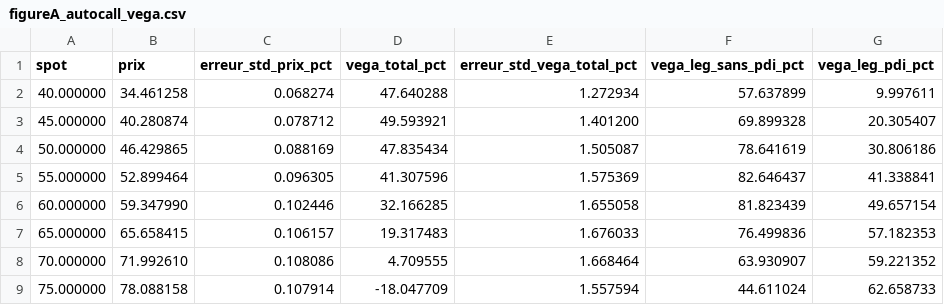
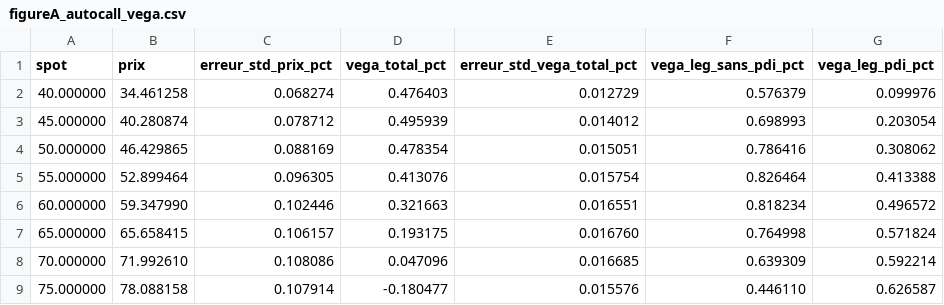
Before and after one commit to MarionSrl/autocall-pricing-project, a CSV file: figures/figureA_autocall_vega.csv, drawn as a sheet; only a part is shown; the diff covers the shown part only.

```diff
--- a/figures/figureA_autocall_vega.csv
+++ b/figures/figureA_autocall_vega.csv
@@ -1,9 +1,9 @@
 spot,prix,erreur_std_prix_pct,vega_total_pct,erreur_std_vega_total_pct,vega_leg_sans_pdi_pct,vega_leg_pdi_pct
-40.000000,34.461258,0.068274,47.640288,1.272934,57.637899,9.997611
-45.000000,40.280874,0.078712,49.593921,1.401200,69.899328,20.305407
-50.000000,46.429865,0.088169,47.835434,1.505087,78.641619,30.806186
-55.000000,52.899464,0.096305,41.307596,1.575369,82.646437,41.338841
-60.000000,59.347990,0.102446,32.166285,1.655058,81.823439,49.657154
-65.000000,65.658415,0.106157,19.317483,1.676033,76.499836,57.182353
-70.000000,71.992610,0.108086,4.709555,1.668464,63.930907,59.221352
-75.000000,78.088158,0.107914,-18.047709,1.557594,44.611024,62.658733
+40.000000,34.461258,0.068274,0.476403,0.012729,0.576379,0.099976
+45.000000,40.280874,0.078712,0.495939,0.014012,0.698993,0.203054
+50.000000,46.429865,0.088169,0.478354,0.015051,0.786416,0.308062
+55.000000,52.899464,0.096305,0.413076,0.015754,0.826464,0.413388
+60.000000,59.347990,0.102446,0.321663,0.016551,0.818234,0.496572
+65.000000,65.658415,0.106157,0.193175,0.016760,0.764998,0.571824
+70.000000,71.992610,0.108086,0.047096,0.016685,0.639309,0.592214
+75.000000,78.088158,0.107914,-0.180477,0.015576,0.446110,0.626587
```
Also changed, not shown: 44 edited cells elsewhere in this file, figures/figureA_pdi_formule_fermee.csv, figures/figureA_pdi_formule_fermee_resume.csv, 14 other files.
